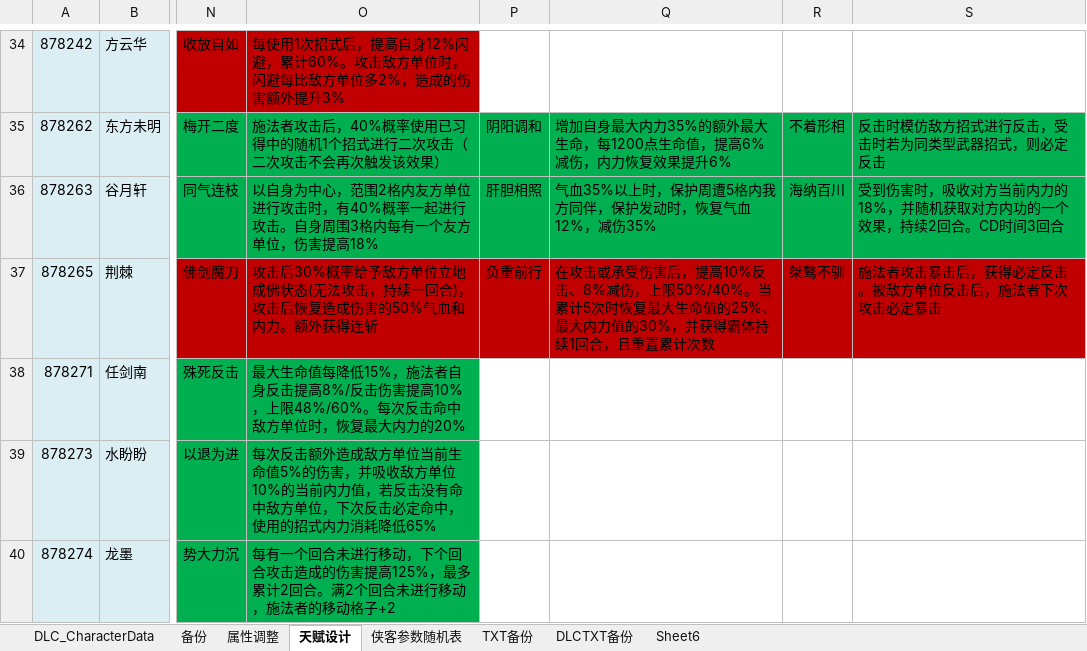
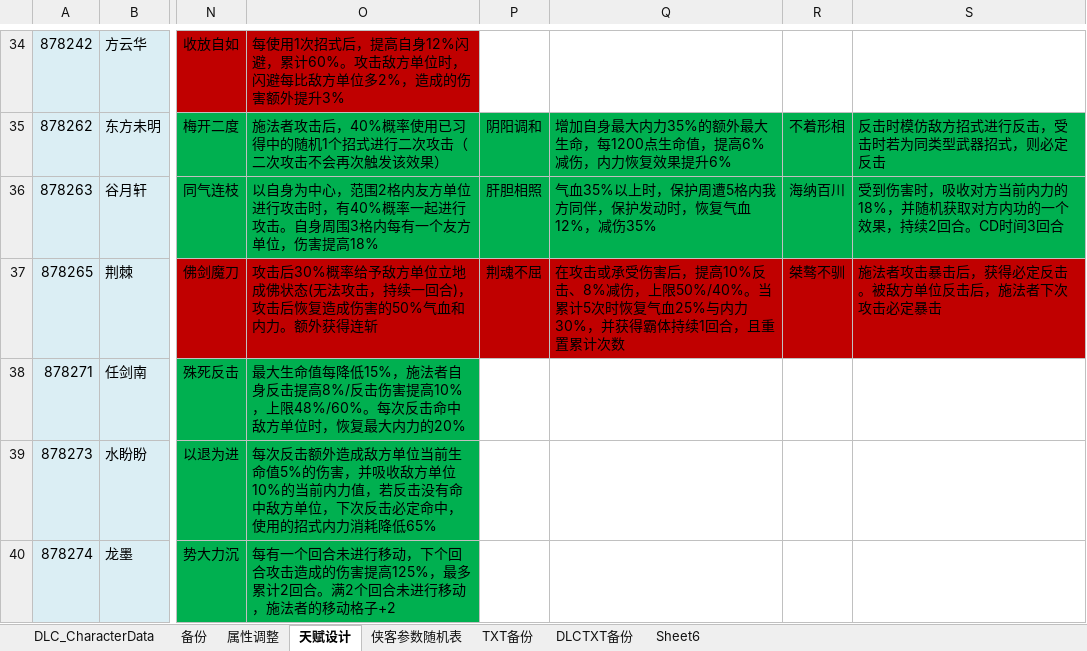
Before and after one commit to xiaozhuzzz/XiakePreMod, an Excel workbook: Excel文件/xiakeqian/战斗属性.xlsx, sheet 天赋设计, drawn as a sheet; only a part is shown, gaps mark what is left out; values as stored, in another font and other column widths than the file's, no borders; conditional formats not drawn; the diff names each change by its address in the sheet, - before the commit and + after, or states it on an @@ line.

```diff
--- a/Excel文件/xiakeqian/战斗属性.xlsx (sheet 天赋设计)
+++ b/Excel文件/xiakeqian/战斗属性.xlsx (sheet 天赋设计)
-P37: 负重前行
+P37: 荆魂不屈
-Q37: …次时恢复最大生命值的25%、最大内力值的30%，并获…
+Q37: …次时恢复气血25%与内力30%，并获…
```
Also changed, not shown: charts or pictures, 2 other files.
